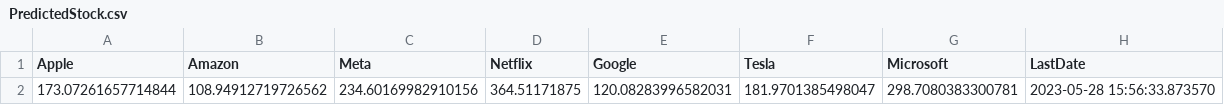
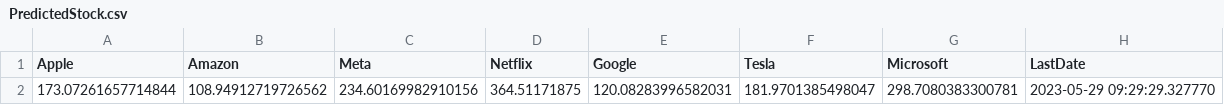
Before and after one commit to projectultra/Finance_Metrics, a CSV file: FinanceMetrics/LivePrices/PredictedStock.csv, drawn as a sheet.

```diff
--- a/FinanceMetrics/LivePrices/PredictedStock.csv
+++ b/FinanceMetrics/LivePrices/PredictedStock.csv
@@ -1,2 +1,2 @@
 Apple,Amazon,Meta,Netflix,Google,Tesla,Microsoft,LastDate
-173.07261657714844,108.94912719726562,234.60169982910156,364.51171875,120.08283996582031,181.9701385498047,298.7080383300781,2023-05-28 15:56:33.873570
+173.07261657714844,108.94912719726562,234.60169982910156,364.51171875,120.08283996582031,181.9701385498047,298.7080383300781,2023-05-29 09:29:29.327770
```
Also changed, not shown: 2 other files.
